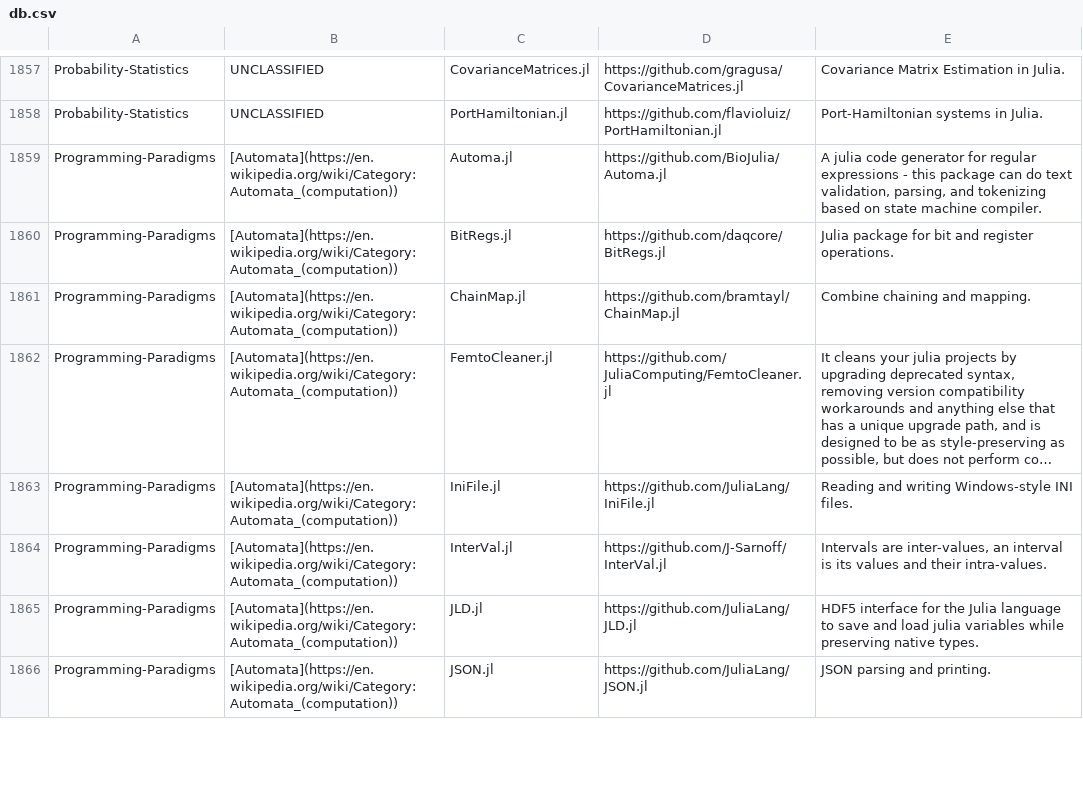
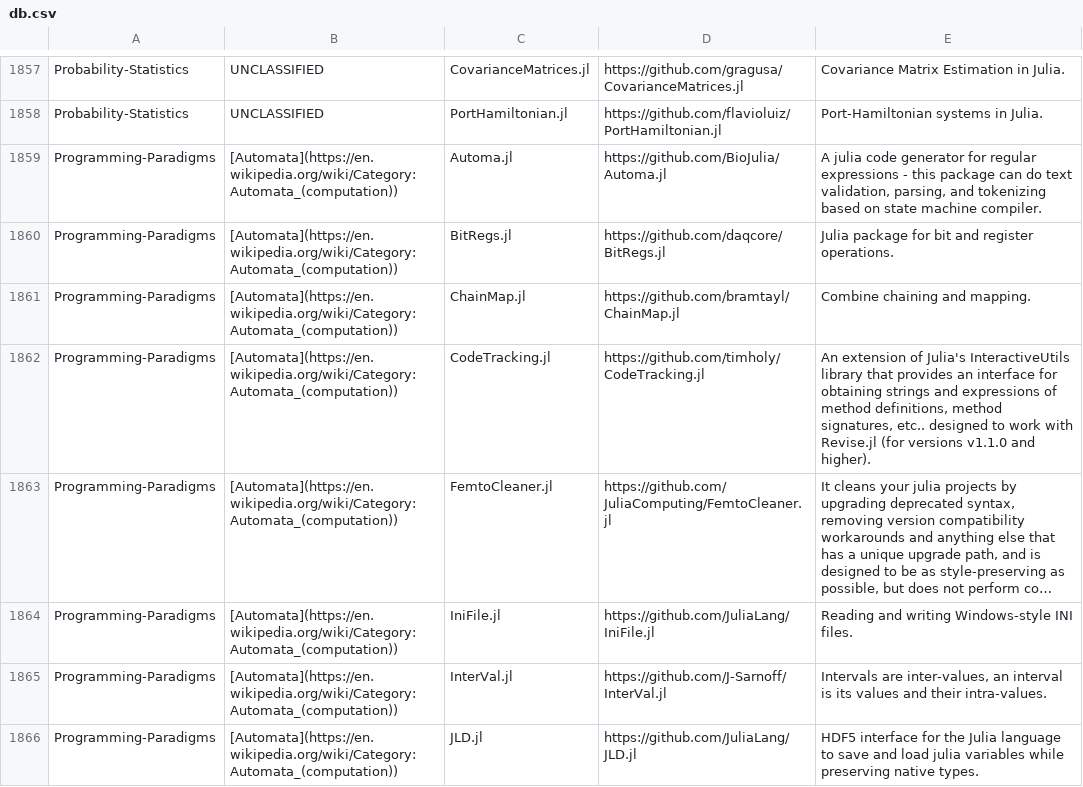
Before and after one commit to svaksha/Julia.jl, a CSV file: db.csv, drawn as a sheet; only a part is shown, gaps mark what is left out; the shorter side is filled out with more unchanged rows; long unchanged cells end in …; the diff names each change by its address in the sheet, - before the commit and + after, or states it on an @@ line.

Commit message:
timholy/CodeTracking.jl

```diff
--- a/db.csv
+++ b/db.csv
+row 1862: Programming-Paradigms | [Automata](https://en.wikipedia.org/wiki/Category:Automata_(computation)) | CodeTracking.jl | https://github.com/timholy/CodeTracking.jl | An extension of Julia's InteractiveUtils library that provides an interface for obtaining strings and expressions of method definitions, method signatures, etc.. designed to work with Revise.jl (for versions v1.1.0 and higher).
```
Also changed, not shown: 1 other file.
